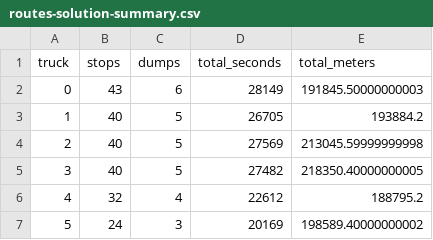
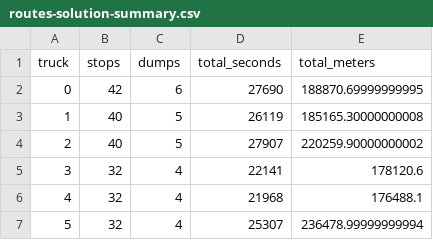
Before and after one commit to PBustamante65/Routes, a CSV file: Data/pipeline/routes-solution-summary.csv, drawn as a sheet.

```diff
--- a/Data/pipeline/routes-solution-summary.csv
+++ b/Data/pipeline/routes-solution-summary.csv
@@ -1,7 +1,7 @@
 truck,stops,dumps,total_seconds,total_meters
-0,43,6,28149,191845.50000000003
-1,40,5,26705,193884.2
-2,40,5,27569,213045.59999999998
-3,40,5,27482,218350.40000000005
-4,32,4,22612,188795.2
-5,24,3,20169,198589.40000000002
+0,42,6,27690,188870.69999999995
+1,40,5,26119,185165.30000000008
+2,40,5,27907,220259.90000000002
+3,32,4,22141,178120.6
+4,32,4,21968,176488.1
+5,32,4,25307,236478.99999999994
```
Also changed, not shown: Data/pipeline/distance-matrix-meters.csv, Data/pipeline/oxxo-stops.csv, 4 other files.
